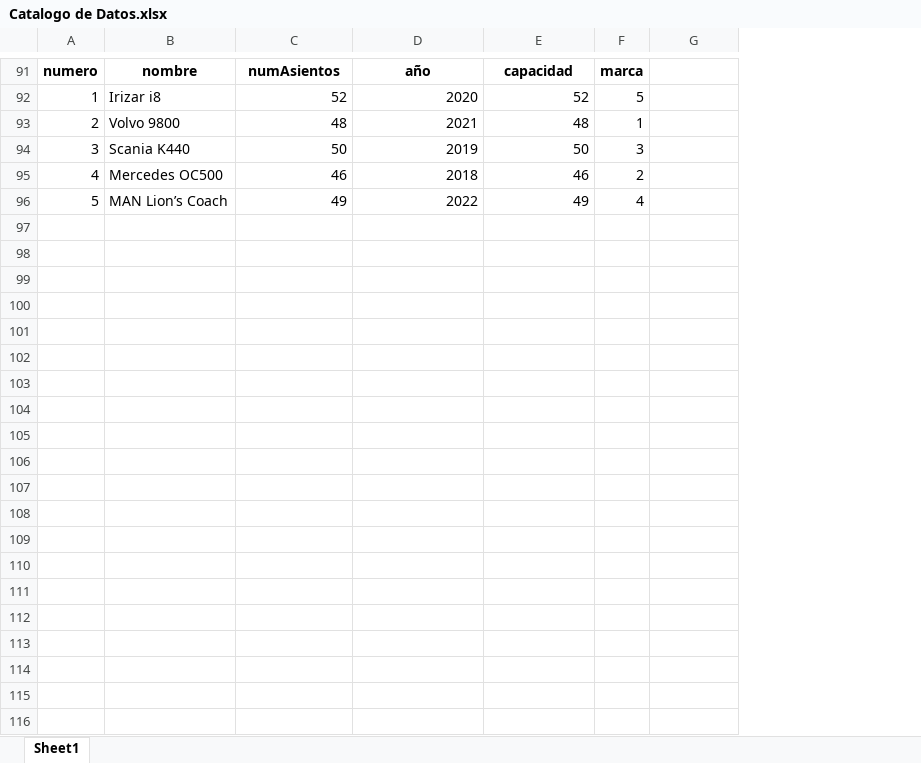
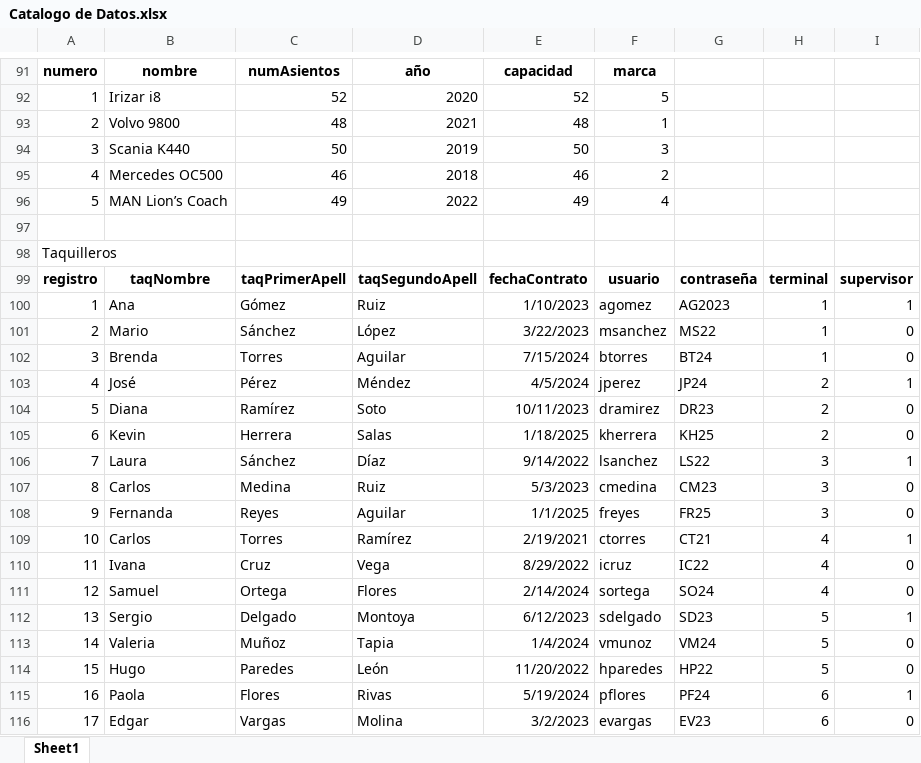
Before and after one commit to misaelcuentuauwu-source/RBE, an Excel workbook: documentacion/Catalogo de Datos.xlsx, sheet Sheet1, drawn as a sheet; only a part is shown, gaps mark what is left out; values as stored, in another font and other column widths than the file's, no borders; removed rows and columns are numbered as before the commit, all else as after; the diff covers the shown part only; the diff names each change by its address in the sheet, - before the commit and + after, or states it on an @@ line.

```diff
--- a/documentacion/Catalogo de Datos.xlsx (sheet Sheet1)
+++ b/documentacion/Catalogo de Datos.xlsx (sheet Sheet1)
-column F, rows 91-96: marca | 5 | 1 | 3 | 2 | 4
+column F, rows 91-96: marca | 5 | 1 | 3 | 2 | 4
+column H, empty
+column I, empty
+row 97: (empty)
+row 98: Taquilleros
+row 99: registro | taqNombre | taqPrimerApell | taqSegundoApell | fechaContrato | usuario | contraseña | terminal | supervisor
+row 100: 1 | Ana | Gómez | Ruiz | 1/10/2023 | agomez | AG2023 | 1 | 1
+row 101: 2 | Mario | Sánchez | López | 3/22/2023 | msanchez | MS22 | 1 | 0
+row 102: 3 | Brenda | Torres | Aguilar | 7/15/2024 | btorres | BT24 | 1 | 0
+row 103: 4 | José | Pérez | Méndez | 4/5/2024 | jperez | JP24 | 2 | 1
+row 104: 5 | Diana | Ramírez | Soto | 10/11/2023 | dramirez | DR23 | 2 | 0
+row 105: 6 | Kevin | Herrera | Salas | 1/18/2025 | kherrera | KH25 | 2 | 0
+row 106: 7 | Laura | Sánchez | Díaz | 9/14/2022 | lsanchez | LS22 | 3 | 1
+row 107: 8 | Carlos | Medina | Ruiz | 5/3/2023 | cmedina | CM23 | 3 | 0
+row 108: 9 | Fernanda | Reyes | Aguilar | 1/1/2025 | freyes | FR25 | 3 | 0
+row 109: 10 | Carlos | Torres | Ramírez | 2/19/2021 | ctorres | CT21 | 4 | 1
+row 110: 11 | Ivana | Cruz | Vega | 8/29/2022 | icruz | IC22 | 4 | 0
+row 111: 12 | Samuel | Ortega | Flores | 2/14/2024 | sortega | SO24 | 4 | 0
+row 112: 13 | Sergio | Delgado | Montoya | 6/12/2023 | sdelgado | SD23 | 5 | 1
+row 113: 14 | Valeria | Muñoz | Tapia | 1/4/2024 | vmunoz | VM24 | 5 | 0
+row 114: 15 | Hugo | Paredes | León | 11/20/2022 | hparedes | HP22 | 5 | 0
+row 115: 16 | Paola | Flores | Rivas | 5/19/2024 | pflores | PF24 | 6 | 1
+row 116: 17 | Edgar | Vargas | Molina | 3/2/2023 | evargas | EV23 | 6 | 0
```
Also changed, not shown: 136 added rows elsewhere in this sheet, documentacion/DD Proyecto.xlsx, 1 other file.
